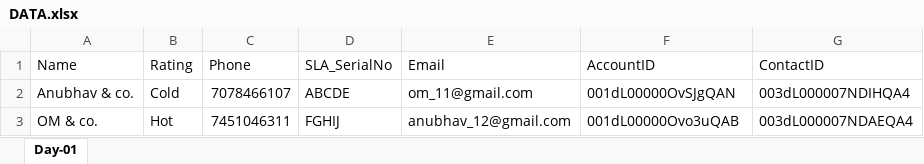
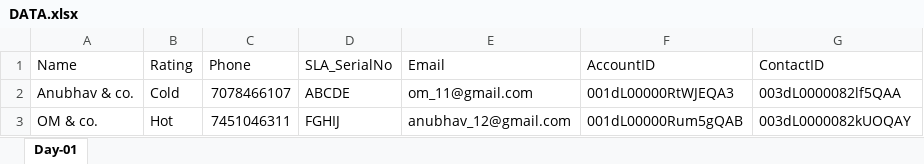
Before and after one commit to anubhavgupta1120/Provar, an Excel workbook: templates/DATA.xlsx, sheet Day-01, drawn as a sheet; values as stored, in another font and other column widths than the file's, no borders; charts and pictures not drawn; the diff names each change by its address in the sheet, - before the commit and + after, or states it on an @@ line.

```diff
--- a/templates/DATA.xlsx (sheet Day-01)
+++ b/templates/DATA.xlsx (sheet Day-01)
-F2 (AccountID): 001dL00000OvSJgQAN
+F2 (AccountID): 001dL00000RtWJEQA3
-G2 (ContactID): 003dL000007NDIHQA4
+G2 (ContactID): 003dL0000082lf5QAA
-F3 (AccountID): 001dL00000Ovo3uQAB
+F3 (AccountID): 001dL00000Rum5gQAB
-G3 (ContactID): 003dL000007NDAEQA4
+G3 (ContactID): 003dL0000082kUOQAY
```
Also changed, not shown: 5 other files.
